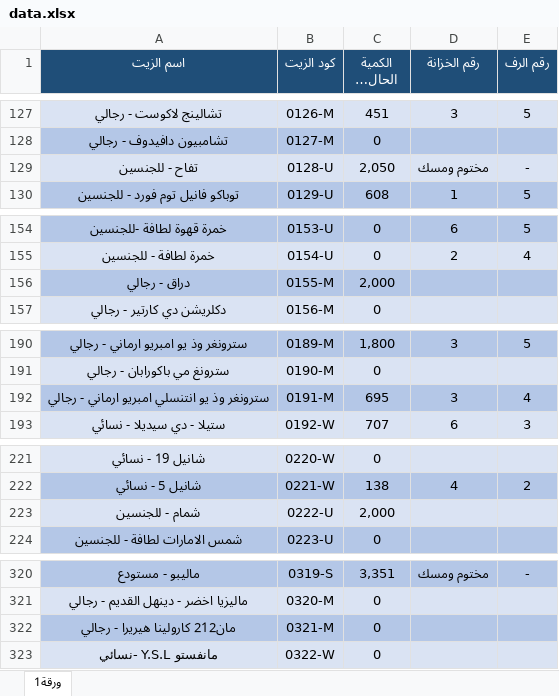
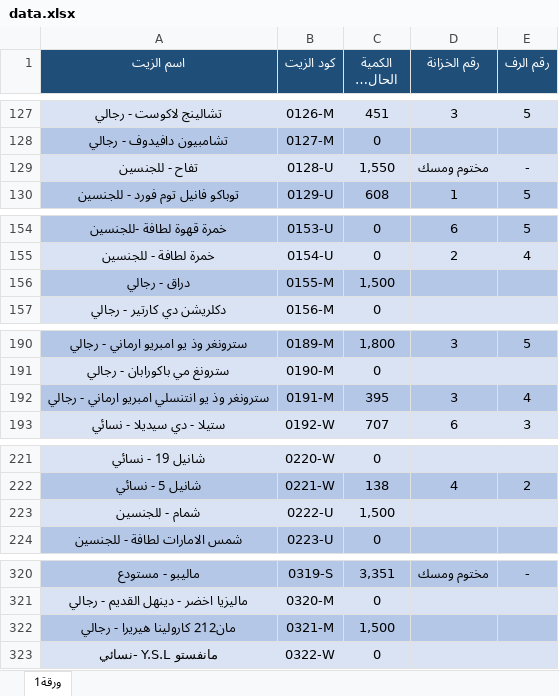
Before and after one commit to Akram-1234/store-masaken, an Excel workbook: data.xlsx, sheet ورقة1, drawn as a sheet; only a part is shown, gaps mark what is left out; long unchanged cells end in …; values as stored, in another font and other column widths than the file's, no borders; the diff covers the shown part only; the diff names each change by its address in the sheet, - before the commit and + after, or states it on an @@ line.

Commit message:
Add files via upload

```diff
--- a/data.xlsx (sheet ورقة1)
+++ b/data.xlsx (sheet ورقة1)
-C129 (الكمية الحالية (غ)): 2,050
+C129 (الكمية الحالية (غ)): 1,550
-C156 (الكمية الحالية (غ)): 2,000
+C156 (الكمية الحالية (غ)): 1,500
-C192 (الكمية الحالية (غ)): 695
+C192 (الكمية الحالية (غ)): 395
-C223 (الكمية الحالية (غ)): 2,000
+C223 (الكمية الحالية (غ)): 1,500
-C322 (الكمية الحالية (غ)): 0
+C322 (الكمية الحالية (غ)): 1,500
```
Also changed, not shown: 2 edited cells elsewhere in this sheet.
